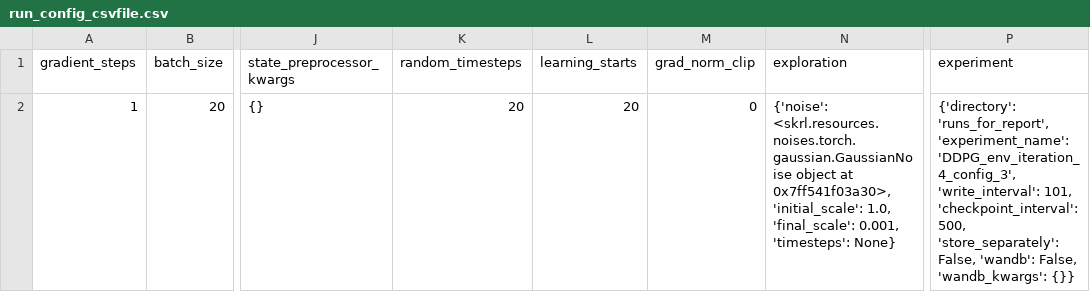
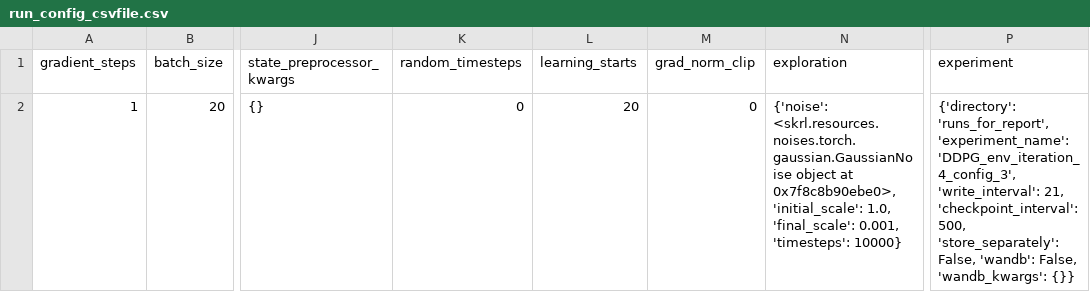
Before and after one commit to kasperfg16/p8_sewbot, a CSV file: runs_for_report/DDPG_env_iteration_4_config_3/run_config_csvfile.csv, drawn as a sheet; only a part is shown, gaps mark what is left out; the diff names each change by its address in the sheet, - before the commit and + after, or states it on an @@ line.

```diff
--- a/runs_for_report/DDPG_env_iteration_4_config_3/run_config_csvfile.csv
+++ b/runs_for_report/DDPG_env_iteration_4_config_3/run_config_csvfile.csv
-K2 (random_timesteps): 20
+K2 (random_timesteps): 0
-N2 (exploration): …object at 0x7ff541f03a30>, 'initial_scale': 1.0, 'final_scale': 0.001, 'timesteps': None}
+N2 (exploration): …object at 0x7f8c8b90ebe0>, 'initial_scale': 1.0, 'final_scale': 0.001, 'timesteps': 10000}
-P2 (experiment): …'DDPG_env_iteration_4_config_3', 'write_interval': 101, 'checkpoint_interval': 500,…
+P2 (experiment): …'DDPG_env_iteration_4_config_3', 'write_interval': 21, 'checkpoint_interval': 500,…
```
